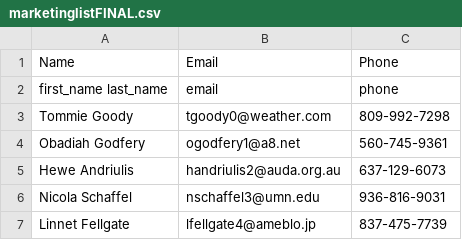
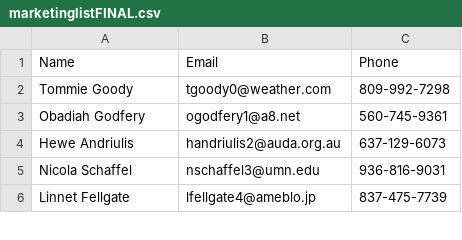
Before and after one commit to d-meff/Quiz_1, a CSV file: marketinglistFINAL.csv, drawn as a sheet; only a part is shown; the diff names each change by its address in the sheet, - before the commit and + after, or states it on an @@ line.

Commit message:
i forgot to add the skip the first line oops

```diff
--- a/marketinglistFINAL.csv
+++ b/marketinglistFINAL.csv
-row 2: first_name last_name | email | phone
```
Also changed, not shown: 1 other file.
